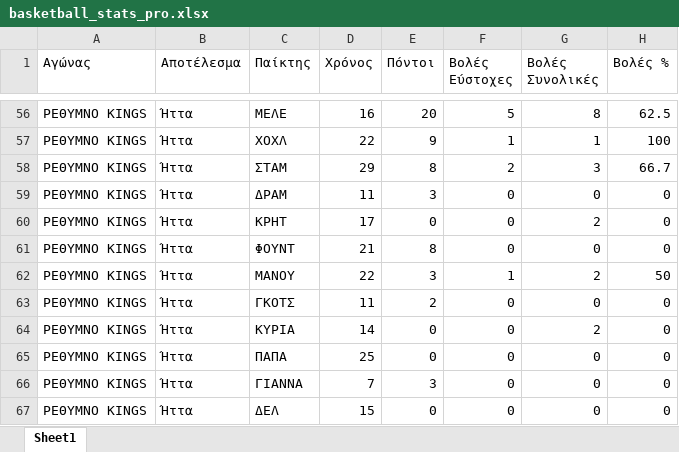
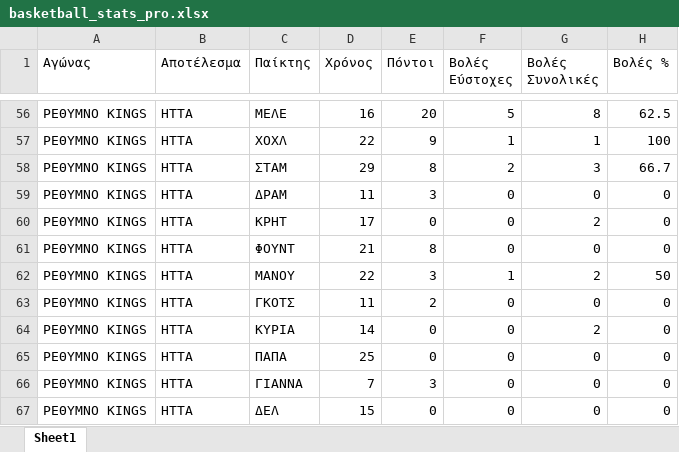
Before and after one commit to DimosChoch/Basketball-stats, an Excel workbook: basketball_stats_pro.xlsx, sheet Sheet1, drawn as a sheet; only a part is shown, gaps mark what is left out; values as stored, in another font and other column widths than the file's, no borders; the diff covers the shown part only; the diff names each change by its address in the sheet, - before the commit and + after, or states it on an @@ line.

```diff
--- a/basketball_stats_pro.xlsx (sheet Sheet1)
+++ b/basketball_stats_pro.xlsx (sheet Sheet1)
-B56:B67 (Αποτέλεσμα): Ήττα
+B56:B67 (Αποτέλεσμα): ΗΤΤΑ
```
Also changed, not shown: 54 edited cells elsewhere in this sheet.
